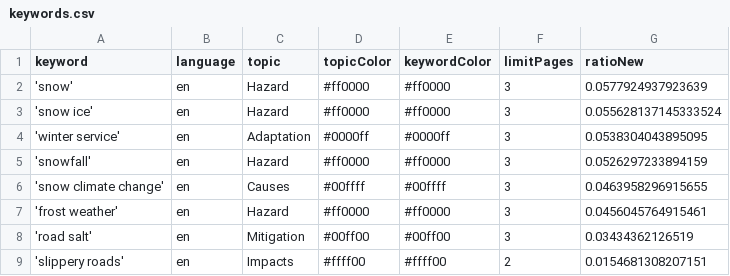
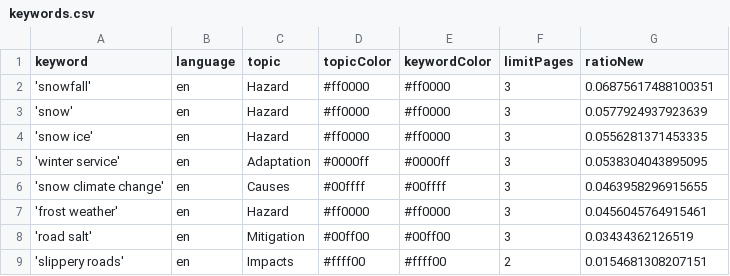
Before and after one commit to mizilett-news/snowIsComing, a CSV file: keywords.csv, drawn as a sheet.

```diff
--- a/keywords.csv
+++ b/keywords.csv
@@ -1,6 +1,6 @@
 keyword,language,topic,topicColor,keywordColor,limitPages,ratioNew
+'snowfall',en,Hazard,#ff0000,#ff0000,3,0.06875617488100351
 'snow',en,Hazard,#ff0000,#ff0000,3,0.0577924937923639
-'snow ice',en,Hazard,#ff0000,#ff0000,3,0.055628137145333524
+'snow ice',en,Hazard,#ff0000,#ff0000,3,0.0556281371453335
 'winter service',en,Adaptation,#0000ff,#0000ff,3,0.0538304043895095
-'snowfall',en,Hazard,#ff0000,#ff0000,3,0.0526297233894159
 'snow climate change',en,Causes,#00ffff,#00ffff,3,0.0463958296915655
```
Also changed, not shown: csv/news_2026_06.csv, csv/news_2026_07.csv.
